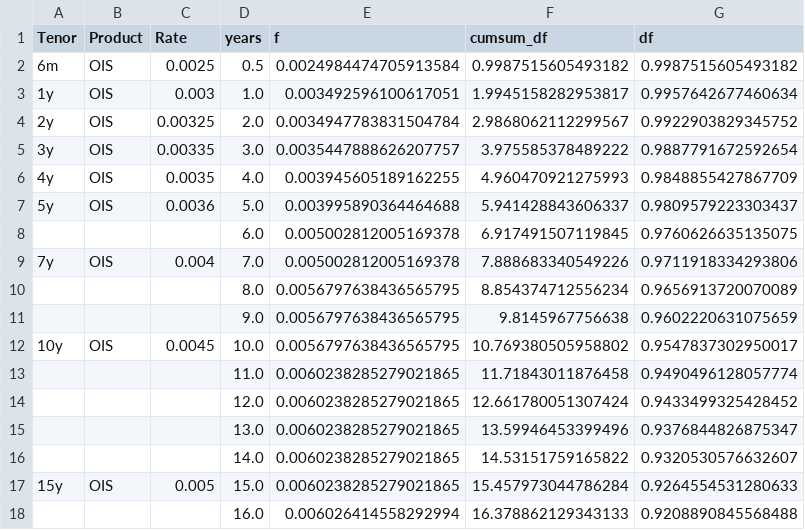
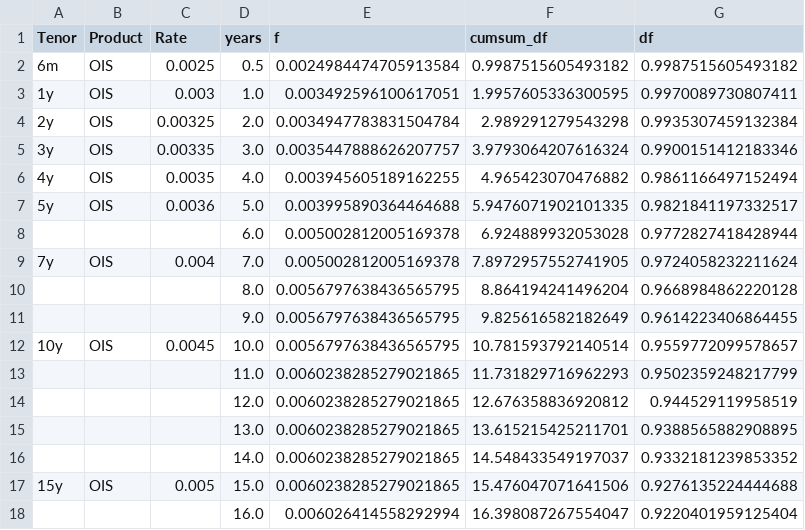
Before and after one commit to changjulian17/mqf_practice, a CSV file: QF605_Fixed_Income/Project/data/ois.csv, drawn as a sheet; only a part is shown; the diff covers the shown part only.

```diff
--- a/QF605_Fixed_Income/Project/data/ois.csv
+++ b/QF605_Fixed_Income/Project/data/ois.csv
@@ -2,17 +2,17 @@ Tenor,Product,Rate,years,f,cumsum_df,df
 6m,OIS,0.0025,0.5,0.0024984474705913584,0.9987515605493182,0.9987515605493182
-1y,OIS,0.003,1.0,0.003492596100617051,1.9945158282953817,0.9957642677460634
-2y,OIS,0.00325,2.0,0.0034947783831504784,2.9868062112299567,0.9922903829345752
-3y,OIS,0.00335,3.0,0.0035447888626207757,3.975585378489222,0.9887791672592654
-4y,OIS,0.0035,4.0,0.003945605189162255,4.960470921275993,0.9848855427867709
-5y,OIS,0.0036,5.0,0.003995890364464688,5.941428843606337,0.9809579223303437
-,,,6.0,0.005002812005169378,6.917491507119845,0.9760626635135075
-7y,OIS,0.004,7.0,0.005002812005169378,7.888683340549226,0.9711918334293806
-,,,8.0,0.0056797638436565795,8.854374712556234,0.9656913720070089
-,,,9.0,0.0056797638436565795,9.8145967756638,0.9602220631075659
-10y,OIS,0.0045,10.0,0.0056797638436565795,10.769380505958802,0.9547837302950017
-,,,11.0,0.0060238285279021865,11.71843011876458,0.9490496128057774
-,,,12.0,0.0060238285279021865,12.661780051307424,0.9433499325428452
-,,,13.0,0.0060238285279021865,13.59946453399496,0.9376844826875347
-,,,14.0,0.0060238285279021865,14.53151759165822,0.9320530576632607
-15y,OIS,0.005,15.0,0.0060238285279021865,15.457973044786284,0.9264554531280633
-,,,16.0,0.006026414558292994,16.378862129343133,0.9208890845568488
+1y,OIS,0.003,1.0,0.003492596100617051,1.9957605336300595,0.9970089730807411
+2y,OIS,0.00325,2.0,0.0034947783831504784,2.989291279543298,0.9935307459132384
+3y,OIS,0.00335,3.0,0.0035447888626207757,3.9793064207616324,0.9900151412183346
+4y,OIS,0.0035,4.0,0.003945605189162255,4.965423070476882,0.9861166497152494
+5y,OIS,0.0036,5.0,0.003995890364464688,5.9476071902101335,0.9821841197332517
+,,,6.0,0.005002812005169378,6.924889932053028,0.9772827418428944
+7y,OIS,0.004,7.0,0.005002812005169378,7.8972957552741905,0.9724058232211624
+,,,8.0,0.0056797638436565795,8.864194241496204,0.9668984862220128
+,,,9.0,0.0056797638436565795,9.825616582182649,0.9614223406864455
+10y,OIS,0.0045,10.0,0.0056797638436565795,10.781593792140514,0.9559772099578657
+,,,11.0,0.0060238285279021865,11.731829716962293,0.9502359248217799
+,,,12.0,0.0060238285279021865,12.676358836920812,0.944529119958519
+,,,13.0,0.0060238285279021865,13.615215425211701,0.9388565882908895
+,,,14.0,0.0060238285279021865,14.548433549197037,0.9332181239853352
+15y,OIS,0.005,15.0,0.0060238285279021865,15.476047071641506,0.9276135224444688
+,,,16.0,0.006026414558292994,16.398087267554047,0.9220401959125404
```
Also changed, not shown: 28 edited cells elsewhere in this file, 2 other files.
